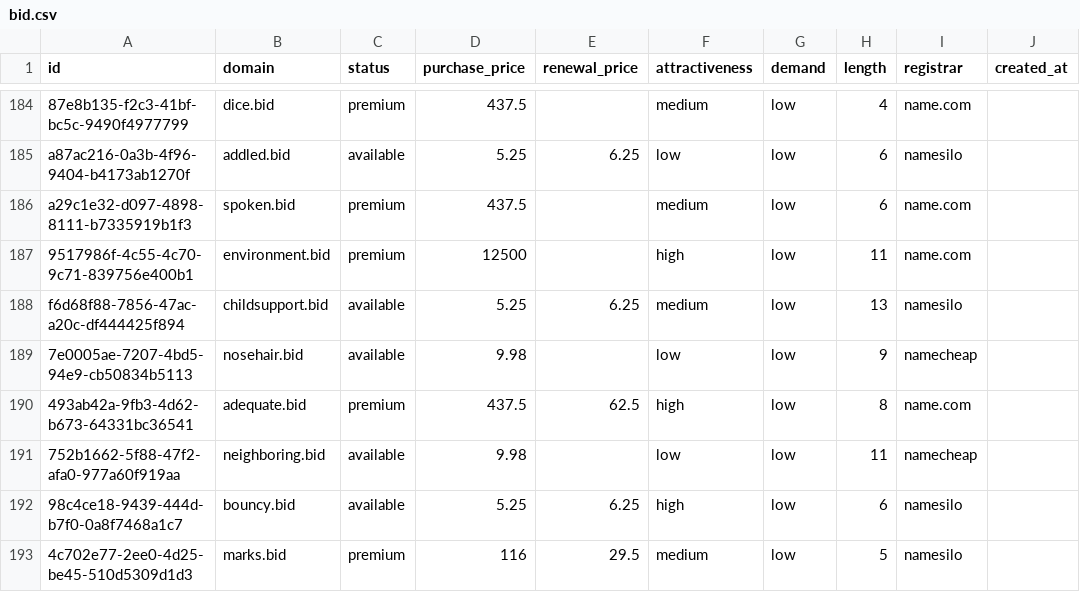
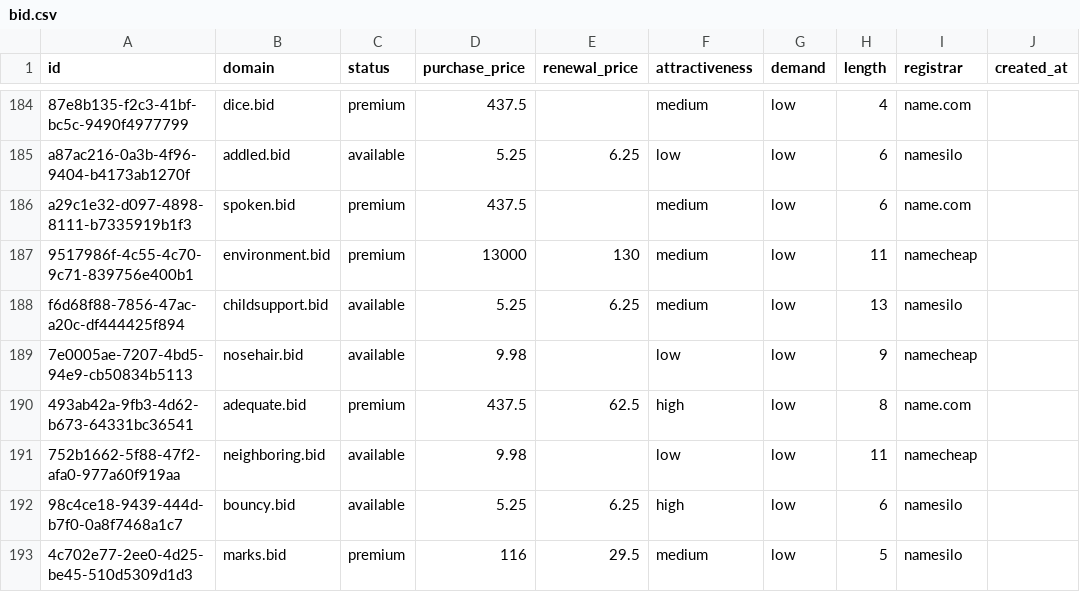
Before and after one commit to UniqueDomains/bid-oneword-domains, a CSV file: bid.csv, drawn as a sheet; only a part is shown, gaps mark what is left out; the diff names each change by its address in the sheet, - before the commit and + after, or states it on an @@ line.

Commit message:
Domains update

```diff
--- a/bid.csv
+++ b/bid.csv
-D187 (purchase_price): 12500
+D187 (purchase_price): 13000
-E187 (renewal_price): (empty)
+E187 (renewal_price): 130
-F187 (attractiveness): high
+F187 (attractiveness): medium
-I187 (registrar): name.com
+I187 (registrar): namecheap
```
Also changed, not shown: 4 other files.
